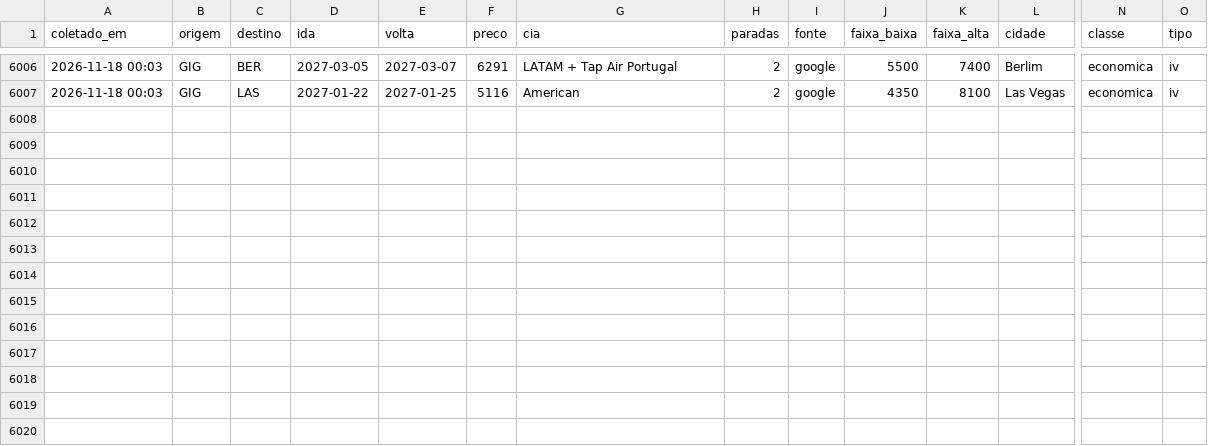
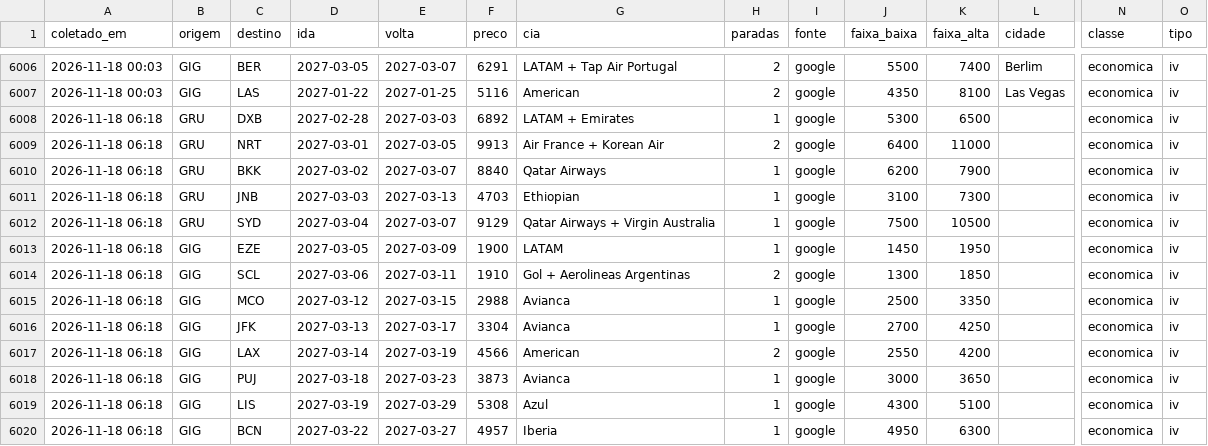
Before and after one commit to fernandogxdesouza-collab/radar-passagens, a CSV file: dados/precos.csv, drawn as a sheet; only a part is shown, gaps mark what is left out; rows hold the shown columns only; the diff names each change by its address in the sheet, - before the commit and + after, or states it on an @@ line.

```diff
--- a/dados/precos.csv
+++ b/dados/precos.csv
+row 6008: 2026-11-18 06:18 | GRU | DXB | 2027-02-28 | 2027-03-03 | 6892 | LATAM + Emirates | 1 | google | 5300 | 6500 |  | economica | iv
+row 6009: 2026-11-18 06:18 | GRU | NRT | 2027-03-01 | 2027-03-05 | 9913 | Air France + Korean Air | 2 | google | 6400 | 11000 |  | economica | iv
+row 6010: 2026-11-18 06:18 | GRU | BKK | 2027-03-02 | 2027-03-07 | 8840 | Qatar Airways | 1 | google | 6200 | 7900 |  | economica | iv
+row 6011: 2026-11-18 06:18 | GRU | JNB | 2027-03-03 | 2027-03-13 | 4703 | Ethiopian | 1 | google | 3100 | 7300 |  | economica | iv
+row 6012: 2026-11-18 06:18 | GRU | SYD | 2027-03-04 | 2027-03-07 | 9129 | Qatar Airways + Virgin Australia | 1 | google | 7500 | 10500 |  | economica | iv
+row 6013: 2026-11-18 06:18 | GIG | EZE | 2027-03-05 | 2027-03-09 | 1900 | LATAM | 1 | google | 1450 | 1950 |  | economica | iv
+row 6014: 2026-11-18 06:18 | GIG | SCL | 2027-03-06 | 2027-03-11 | 1910 | Gol + Aerolineas Argentinas | 2 | google | 1300 | 1850 |  | economica | iv
+row 6015: 2026-11-18 06:18 | GIG | MCO | 2027-03-12 | 2027-03-15 | 2988 | Avianca | 1 | google | 2500 | 3350 |  | economica | iv
+row 6016: 2026-11-18 06:18 | GIG | JFK | 2027-03-13 | 2027-03-17 | 3304 | Avianca | 1 | google | 2700 | 4250 |  | economica | iv
+row 6017: 2026-11-18 06:18 | GIG | LAX | 2027-03-14 | 2027-03-19 | 4566 | American | 2 | google | 2550 | 4200 |  | economica | iv
+row 6018: 2026-11-18 06:18 | GIG | PUJ | 2027-03-18 | 2027-03-23 | 3873 | Avianca | 1 | google | 3000 | 3650 |  | economica | iv
+row 6019: 2026-11-18 06:18 | GIG | LIS | 2027-03-19 | 2027-03-29 | 5308 | Azul | 1 | google | 4300 | 5100 |  | economica | iv
+row 6020: 2026-11-18 06:18 | GIG | BCN | 2027-03-22 | 2027-03-27 | 4957 | Iberia | 1 | google | 4950 | 6300 |  | economica | iv
```
Also changed, not shown: 2 other files.
